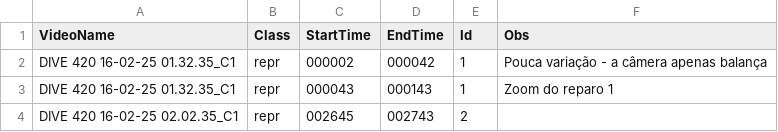
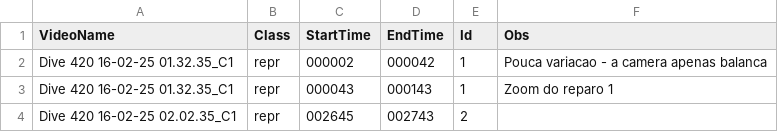
Before and after one commit to olavosamp/database-maker, a CSV file: csv/registro_de_eventos/TVIll16-054.csv, drawn as a sheet; the diff names each change by its address in the sheet, - before the commit and + after, or states it on an @@ line.

```diff
--- a/csv/registro_de_eventos/TVIll16-054.csv
+++ b/csv/registro_de_eventos/TVIll16-054.csv
-A2:A3 (VideoName): DIVE 420 16-02-25 01.32.35_C1
+A2:A3 (VideoName): Dive 420 16-02-25 01.32.35_C1
-F2 (Obs): Pouca variação - a câmera apenas balança
+F2 (Obs): Pouca variacao - a camera apenas balanca
-A4 (VideoName): DIVE 420 16-02-25 02.02.35_C1
+A4 (VideoName): Dive 420 16-02-25 02.02.35_C1
```
Also changed, not shown: csv/registro_de_eventos/SVTab17-001.csv, 13 other files.
